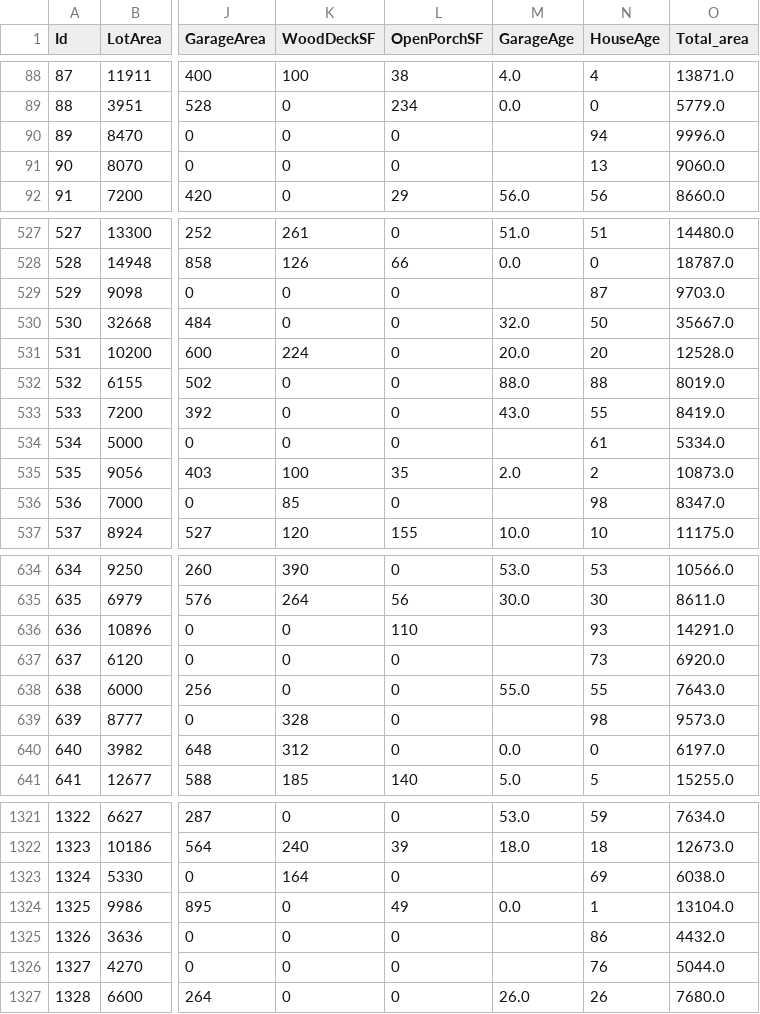
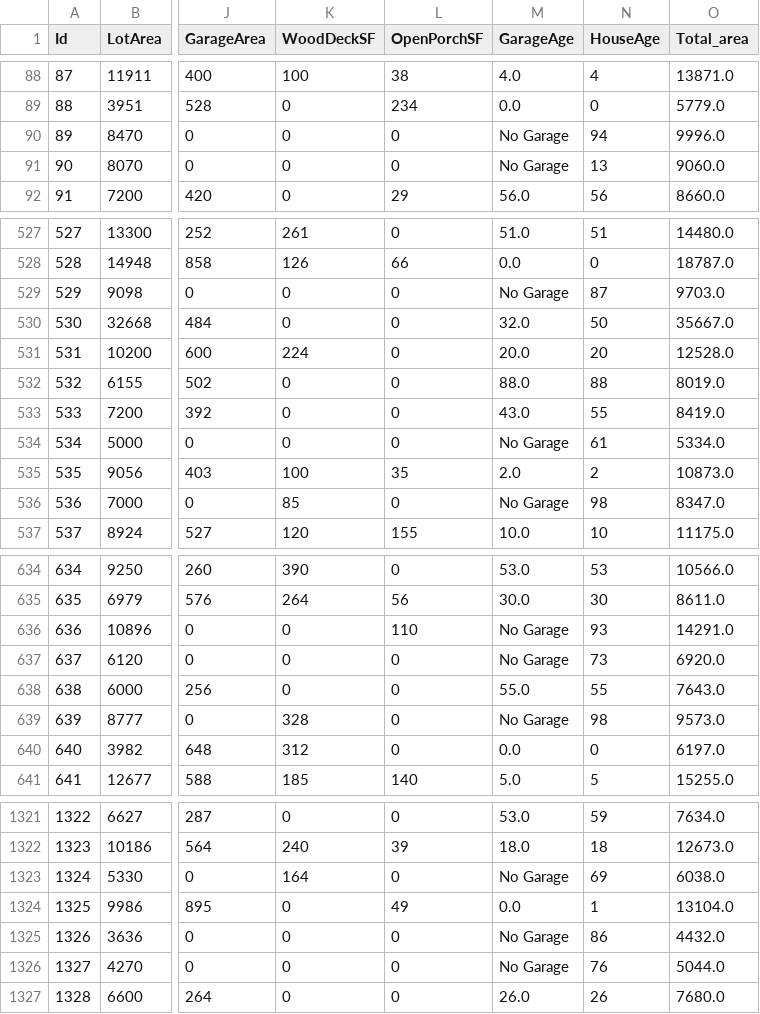
Before and after one commit to Golden-dreamer/kaggle-house, a CSV file: data/selectedData.csv, drawn as a sheet; only a part is shown, gaps mark what is left out; the diff covers the shown part only; the diff names each change by its address in the sheet, - before the commit and + after, or states it on an @@ line.

Commit message:
no NA in new DF. But Should be handled this more gently. Builded simple DecisionTreeRegressor, excluding object values

```diff
--- a/data/selectedData.csv
+++ b/data/selectedData.csv
-M90:M91 (GarageAge): (empty)
+M90:M91 (GarageAge): No Garage
-M529 (GarageAge): (empty)
+M529 (GarageAge): No Garage
-M534 (GarageAge): (empty)
+M534 (GarageAge): No Garage
-M536 (GarageAge): (empty)
+M536 (GarageAge): No Garage
-M636:M637 (GarageAge): (empty)
+M636:M637 (GarageAge): No Garage
-M639 (GarageAge): (empty)
+M639 (GarageAge): No Garage
-M1323 (GarageAge): (empty)
+M1323 (GarageAge): No Garage
-M1325:M1326 (GarageAge): (empty)
+M1325:M1326 (GarageAge): No Garage
```
Also changed, not shown: 70 edited cells elsewhere in this file, 2 other files.
